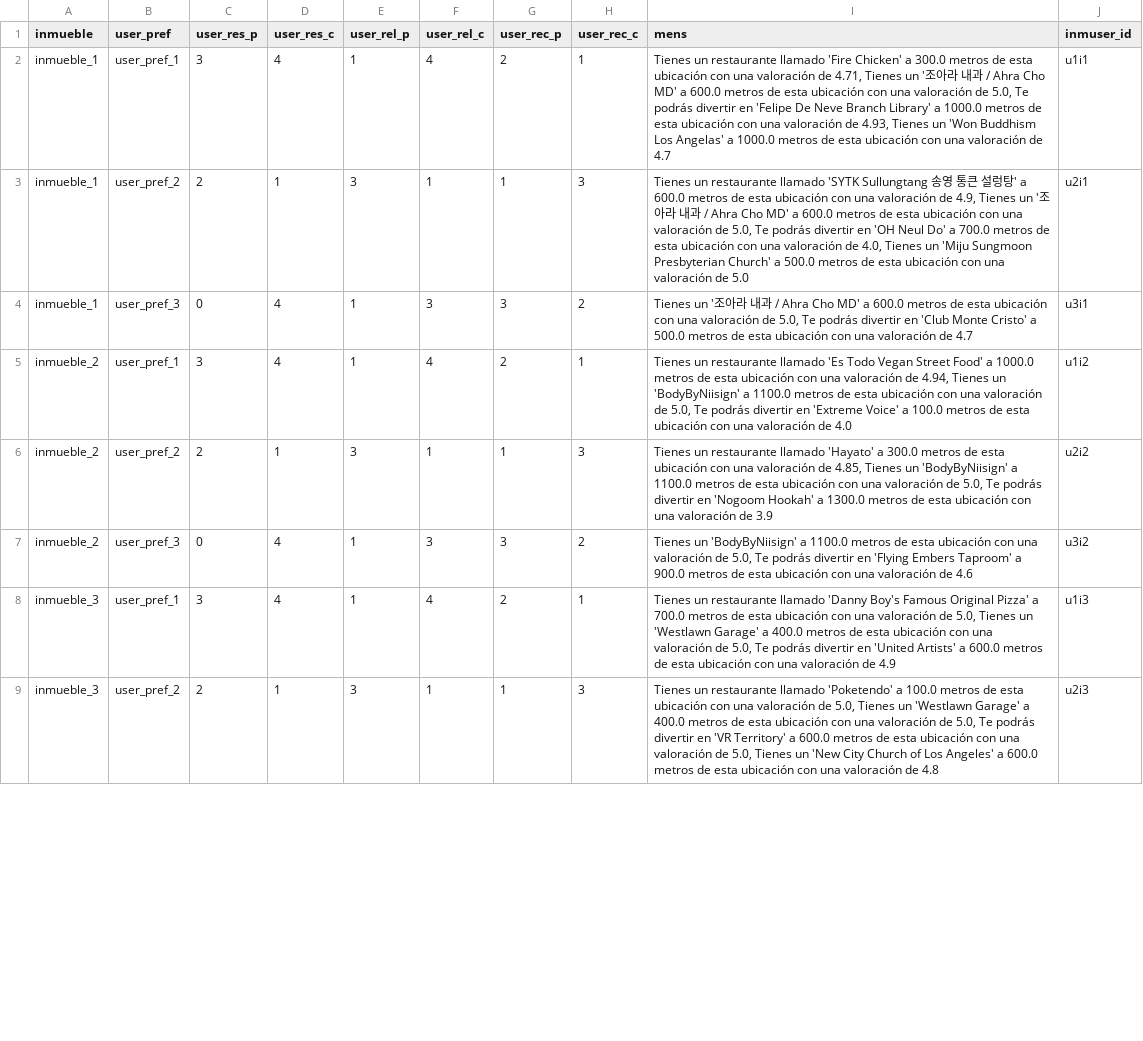
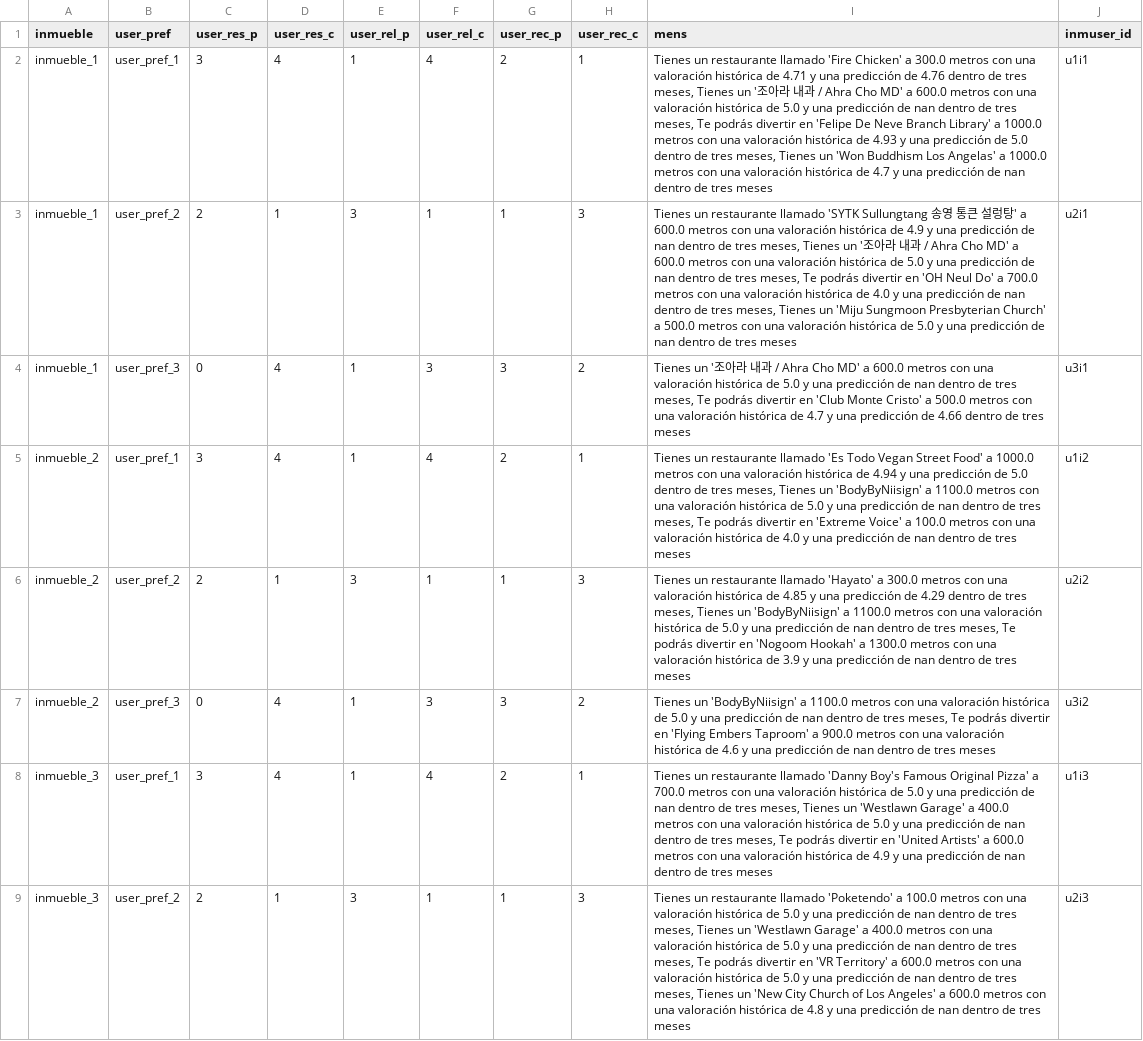
Before and after one commit to facundou94/PFH_Google_Yelp, a CSV file: ML/df_anexo.csv, drawn as a sheet; only a part is shown; the diff covers the shown part only; the diff names each change by its address in the sheet, - before the commit and + after, or states it on an @@ line.

```diff
--- a/ML/df_anexo.csv
+++ b/ML/df_anexo.csv
-I2 (mens): …300.0 metros de esta ubicación con una valoración de 4.71, Tienes un '조아라 내과 / Ahra Cho MD' a 600.0 metros de esta ubicación con una valoración de 5.0, Te podrás divertir en 'Felipe De Neve Branch Library' a 1000.0 metros de esta ubicación con una valoración de 4.93, Tienes un 'Won Buddhism Los Angelas' a 1000.0 metros de esta ubicación con una valoración de 4.7
+I2 (mens): …300.0 metros con una valoración histórica de 4.71 y una predicción de 4.76 dentro de tres meses, Tienes un '조아라 내과 / Ahra Cho MD' a 600.0 metros con una valoración histórica de 5.0 y una predicción de nan dentro de tres meses, Te podrás divertir en 'Felipe De Neve Branch Library' a 1000.0 metros con una valoración histórica de 4.93 y una predicción de 5.0 dentro de tres meses, Tienes un 'Won Buddhism Los Angelas' a 1000.0 metros con una valoración histórica de 4.7 y una predicción de nan dentro de tres meses
-I3 (mens): …600.0 metros de esta ubicación con una valoración de 4.9, Tienes un '조아라 내과 / Ahra Cho MD' a 600.0 metros de esta ubicación con una valoración de 5.0, Te podrás divertir en 'OH Neul Do' a 700.0 metros de esta ubicación con una valoración de 4.0, Tienes un 'Miju Sungmoon Presbyterian Church' a 500.0 metros de esta ubicación con una valoración de 5.0
+I3 (mens): …600.0 metros con una valoración histórica de 4.9 y una predicción de nan dentro de tres meses, Tienes un '조아라 내과 / Ahra Cho MD' a 600.0 metros con una valoración histórica de 5.0 y una predicción de nan dentro de tres meses, Te podrás divertir en 'OH Neul Do' a 700.0 metros con una valoración histórica de 4.0 y una predicción de nan dentro de tres meses, Tienes un 'Miju Sungmoon Presbyterian Church' a 500.0 metros con una valoración histórica de 5.0 y una predicción de nan dentro de tres meses
-I4 (mens): …600.0 metros de esta ubicación con una valoración de 5.0, Te podrás divertir en 'Club Monte Cristo' a 500.0 metros de esta ubicación con una valoración de 4.7
+I4 (mens): …600.0 metros con una valoración histórica de 5.0 y una predicción de nan dentro de tres meses, Te podrás divertir en 'Club Monte Cristo' a 500.0 metros con una valoración histórica de 4.7 y una predicción de 4.66 dentro de tres meses
-I5 (mens): …1000.0 metros de esta ubicación con una valoración de 4.94, Tienes un 'BodyByNiisign' a 1100.0 metros de esta ubicación con una valoración de 5.0, Te podrás divertir en 'Extreme Voice' a 100.0 metros de esta ubicación con una valoración de 4.0
+I5 (mens): …1000.0 metros con una valoración histórica de 4.94 y una predicción de 5.0 dentro de tres meses, Tienes un 'BodyByNiisign' a 1100.0 metros con una valoración histórica de 5.0 y una predicción de nan dentro de tres meses, Te podrás divertir en 'Extreme Voice' a 100.0 metros con una valoración histórica de 4.0 y una predicción de nan dentro de tres meses
-I6 (mens): …300.0 metros de esta ubicación con una valoración de 4.85, Tienes un 'BodyByNiisign' a 1100.0 metros de esta ubicación con una valoración de 5.0, Te podrás divertir en 'Nogoom Hookah' a 1300.0 metros de esta ubicación con una valoración de 3.9
+I6 (mens): …300.0 metros con una valoración histórica de 4.85 y una predicción de 4.29 dentro de tres meses, Tienes un 'BodyByNiisign' a 1100.0 metros con una valoración histórica de 5.0 y una predicción de nan dentro de tres meses, Te podrás divertir en 'Nogoom Hookah' a 1300.0 metros con una valoración histórica de 3.9 y una predicción de nan dentro de tres meses
-I7 (mens): …1100.0 metros de esta ubicación con una valoración de 5.0, Te podrás divertir en 'Flying Embers Taproom' a 900.0 metros de esta ubicación con una valoración de 4.6
+I7 (mens): …1100.0 metros con una valoración histórica de 5.0 y una predicción de nan dentro de tres meses, Te podrás divertir en 'Flying Embers Taproom' a 900.0 metros con una valoración histórica de 4.6 y una predicción de nan dentro de tres meses
-I8 (mens): …700.0 metros de esta ubicación con una valoración de 5.0, Tienes un 'Westlawn Garage' a 400.0 metros de esta ubicación con una valoración de 5.0, Te podrás divertir en 'United Artists' a 600.0 metros de esta ubicación con una valoración de 4.9
+I8 (mens): …700.0 metros con una valoración histórica de 5.0 y una predicción de nan dentro de tres meses, Tienes un 'Westlawn Garage' a 400.0 metros con una valoración histórica de 5.0 y una predicción de nan dentro de tres meses, Te podrás divertir en 'United Artists' a 600.0 metros con una valoración histórica de 4.9 y una predicción de nan dentro de tres meses
-I9 (mens): …100.0 metros de esta ubicación con una valoración de 5.0, Tienes un 'Westlawn Garage' a 400.0 metros de esta ubicación con una valoración de 5.0, Te podrás divertir en 'VR Territory' a 600.0 metros de esta ubicación con una valoración de 5.0, Tienes un 'New City Church of Los Angeles' a 600.0 metros de esta ubicación con una valoración de 4.8
+I9 (mens): …100.0 metros con una valoración histórica de 5.0 y una predicción de nan dentro de tres meses, Tienes un 'Westlawn Garage' a 400.0 metros con una valoración histórica de 5.0 y una predicción de nan dentro de tres meses, Te podrás divertir en 'VR Territory' a 600.0 metros con una valoración histórica de 5.0 y una predicción de nan dentro de tres meses, Tienes un 'New City Church of Los Angeles' a 600.0 metros con una valoración histórica de 4.8 y una predicción de nan dentro de tres meses
```
Also changed, not shown: 7 edited cells elsewhere in this file, 9 other files.
